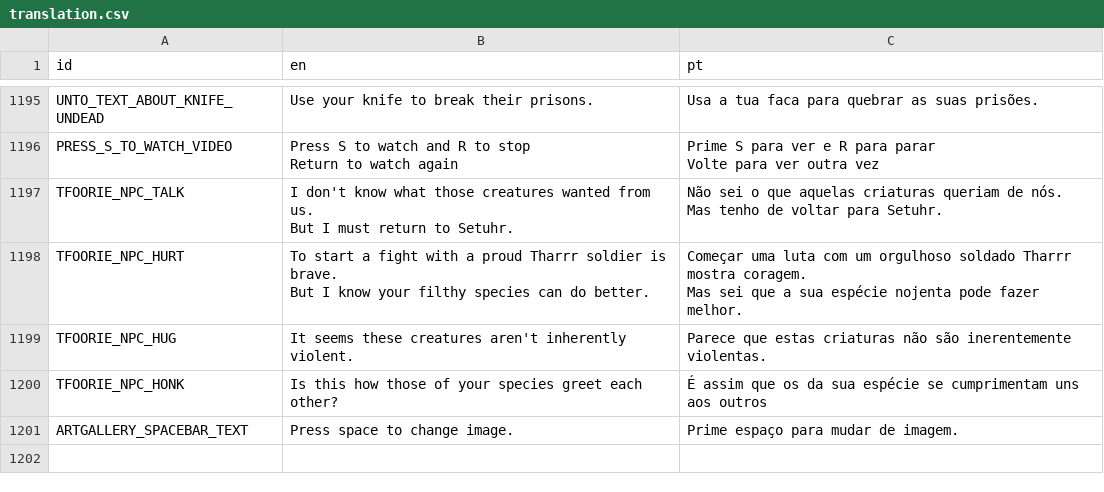
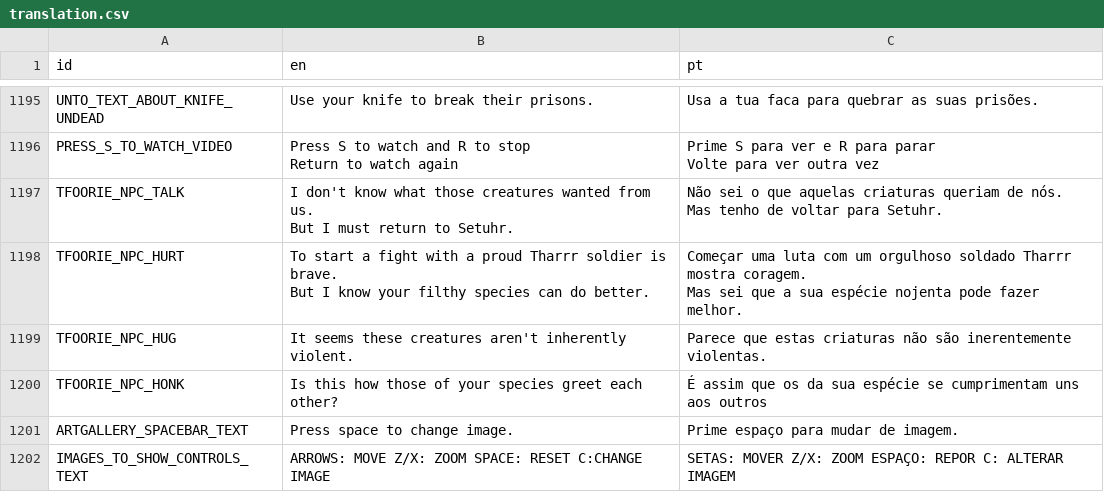
Before and after one commit to EyeBallTank/PROJECT-NORTUBEL-main-ish, a CSV file: assets/localization/translation.csv, drawn as a sheet; only a part is shown, gaps mark what is left out.

```diff
--- a/assets/localization/translation.csv
+++ b/assets/localization/translation.csv
@@ -3055 +3055,2 @@ TFOORIE_NPC_HONK,Is this how those of your species greet each other?,É assim qu
 ARTGALLERY_SPACEBAR_TEXT,Press space to change image.,Prime espaço para mudar de imagem.
+IMAGES_TO_SHOW_CONTROLS_TEXT,ARROWS: MOVE    Z/X: ZOOM          SPACE: RESET   C:CHANGE IMAGE,SETAS: MOVER    Z/X: ZOOM      ESPAÇO: REPOR   C: ALTERAR IMAGEM
```
Also changed, not shown: 25 other files.
